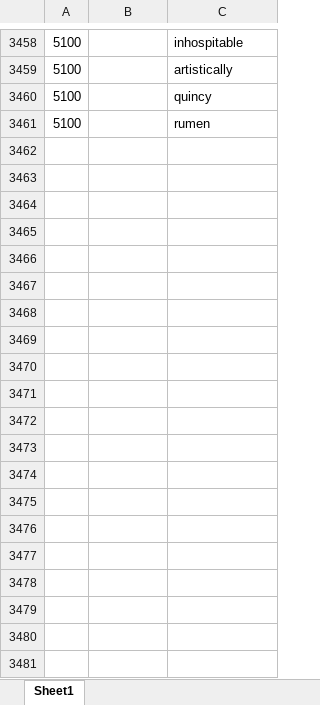
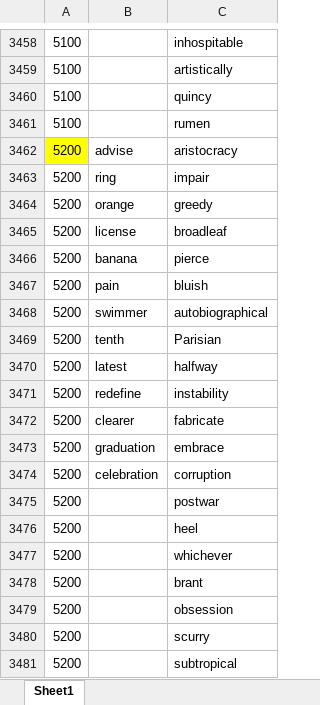
Before and after one commit to ambitiouschild/GitEnglish, an Excel workbook: 笔记鲨.xlsx, sheet Sheet1, drawn as a sheet; only a part is shown, gaps mark what is left out; values as stored, in another font and other column widths than the file's, no borders; the diff covers the shown part only; the diff names each change by its address in the sheet, - before the commit and + after, or states it on an @@ line.

Commit message:
【笔记鲨】单词分类【5200】

```diff
--- a/笔记鲨.xlsx (sheet Sheet1)
+++ b/笔记鲨.xlsx (sheet Sheet1)
+row 3462: 5200 | advise | aristocracy
+row 3463: 5200 | ring | impair
+row 3464: 5200 | orange | greedy
+row 3465: 5200 | license | broadleaf
+row 3466: 5200 | banana | pierce
+row 3467: 5200 | pain | bluish
+row 3468: 5200 | swimmer | autobiographical
+row 3469: 5200 | tenth | Parisian
+row 3470: 5200 | latest | halfway
+row 3471: 5200 | redefine | instability
+row 3472: 5200 | clearer | fabricate
+row 3473: 5200 | graduation | embrace
+row 3474: 5200 | celebration | corruption
+row 3475: 5200 |  | postwar
+row 3476: 5200 |  | heel
+row 3477: 5200 |  | whichever
+row 3478: 5200 |  | brant
+row 3479: 5200 |  | obsession
+row 3480: 5200 |  | scurry
+row 3481: 5200 |  | subtropical
```
Also changed, not shown: 67 added rows elsewhere in this sheet.
